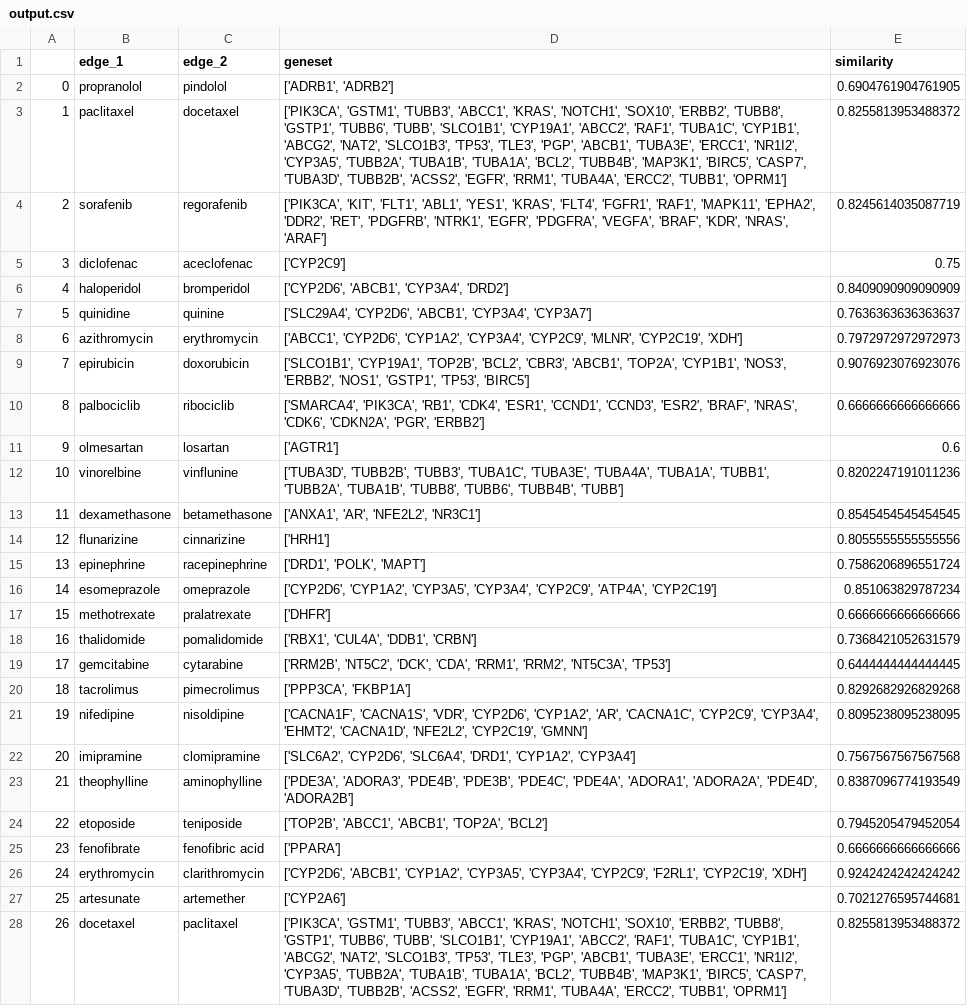
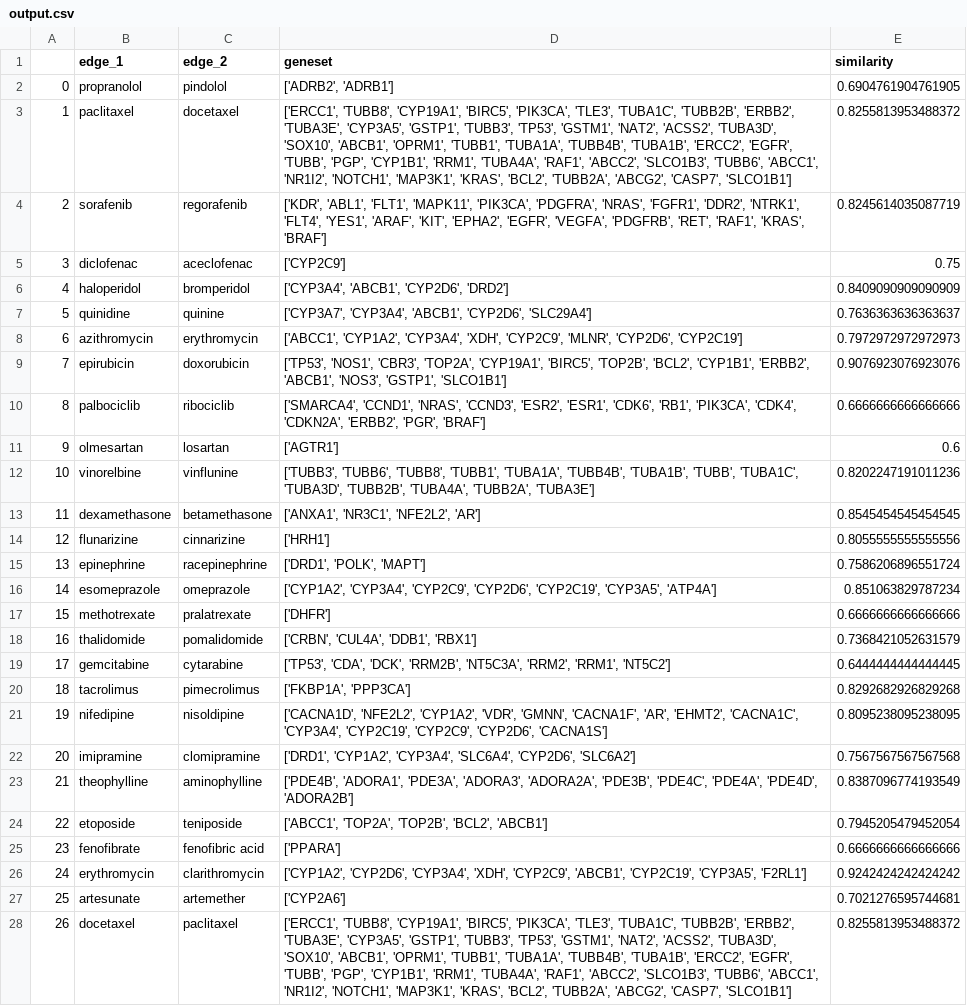
Before and after one commit to AnnWu0530/nlp2023, a CSV file: output.csv, drawn as a sheet; only a part is shown; the diff covers the shown part only; the diff names each change by its address in the sheet, - before the commit and + after, or states it on an @@ line.

Commit message:
modify the part of edges with groupby

```diff
--- a/output.csv
+++ b/output.csv
-D2 (geneset): ['ADRB1', 'ADRB2']
+D2 (geneset): ['ADRB2', 'ADRB1']
-D3 (geneset): ['PIK3CA', 'GSTM1', 'TUBB3', 'ABCC1', 'KRAS', 'NOTCH1', 'SOX10', 'ERBB2', 'TUBB8', 'GSTP1', 'TUBB6', 'TUBB', 'SLCO1B1', 'CYP19A1', 'ABCC2', 'RAF1', 'TUBA1C', 'CYP1B1', 'ABCG2', 'NAT2', 'SLCO1B3', 'TP53', 'TLE3', 'PGP', 'ABCB1', 'TUBA3E', 'ERCC1', 'NR1I2', 'CYP3A5', 'TUBB2A', 'TUBA1B', 'TUBA1A', 'BCL2', 'TUBB4B', 'MAP3K1', 'BIRC5', 'CASP7', 'TUBA3D', 'TUBB2B', 'ACSS2', 'EGFR', 'RRM1', 'TUBA4A', 'ERCC2', 'TUBB1', 'OPRM1']
+D3 (geneset): ['ERCC1', 'TUBB8', 'CYP19A1', 'BIRC5', 'PIK3CA', 'TLE3', 'TUBA1C', 'TUBB2B', 'ERBB2', 'TUBA3E', 'CYP3A5', 'GSTP1', 'TUBB3', 'TP53', 'GSTM1', 'NAT2', 'ACSS2', 'TUBA3D', 'SOX10', 'ABCB1', 'OPRM1', 'TUBB1', 'TUBA1A', 'TUBB4B', 'TUBA1B', 'ERCC2', 'EGFR', 'TUBB', 'PGP', 'CYP1B1', 'RRM1', 'TUBA4A', 'RAF1', 'ABCC2', 'SLCO1B3', 'TUBB6', 'ABCC1', 'NR1I2', 'NOTCH1', 'MAP3K1', 'KRAS', 'BCL2', 'TUBB2A', 'ABCG2', 'CASP7', 'SLCO1B1']
-D4 (geneset): ['PIK3CA', 'KIT', 'FLT1', 'ABL1', 'YES1', 'KRAS', 'FLT4', 'FGFR1', 'RAF1', 'MAPK11', 'EPHA2', 'DDR2', 'RET', 'PDGFRB', 'NTRK1', 'EGFR', 'PDGFRA', 'VEGFA', 'BRAF', 'KDR', 'NRAS', 'ARAF']
+D4 (geneset): ['KDR', 'ABL1', 'FLT1', 'MAPK11', 'PIK3CA', 'PDGFRA', 'NRAS', 'FGFR1', 'DDR2', 'NTRK1', 'FLT4', 'YES1', 'ARAF', 'KIT', 'EPHA2', 'EGFR', 'VEGFA', 'PDGFRB', 'RET', 'RAF1', 'KRAS', 'BRAF']
-D6 (geneset): ['CYP2D6', 'ABCB1', 'CYP3A4', 'DRD2']
+D6 (geneset): ['CYP3A4', 'ABCB1', 'CYP2D6', 'DRD2']
-D7 (geneset): ['SLC29A4', 'CYP2D6', 'ABCB1', 'CYP3A4', 'CYP3A7']
+D7 (geneset): ['CYP3A7', 'CYP3A4', 'ABCB1', 'CYP2D6', 'SLC29A4']
-D8 (geneset): ['ABCC1', 'CYP2D6', 'CYP1A2', 'CYP3A4', 'CYP2C9', 'MLNR', 'CYP2C19', 'XDH']
+D8 (geneset): ['ABCC1', 'CYP1A2', 'CYP3A4', 'XDH', 'CYP2C9', 'MLNR', 'CYP2D6', 'CYP2C19']
-D9 (geneset): ['SLCO1B1', 'CYP19A1', 'TOP2B', 'BCL2', 'CBR3', 'ABCB1', 'TOP2A', 'CYP1B1', 'NOS3', 'ERBB2', 'NOS1', 'GSTP1', 'TP53', 'BIRC5']
+D9 (geneset): ['TP53', 'NOS1', 'CBR3', 'TOP2A', 'CYP19A1', 'BIRC5', 'TOP2B', 'BCL2', 'CYP1B1', 'ERBB2', 'ABCB1', 'NOS3', 'GSTP1', 'SLCO1B1']
-D10 (geneset): ['SMARCA4', 'PIK3CA', 'RB1', 'CDK4', 'ESR1', 'CCND1', 'CCND3', 'ESR2', 'BRAF', 'NRAS', 'CDK6', 'CDKN2A', 'PGR', 'ERBB2']
+D10 (geneset): ['SMARCA4', 'CCND1', 'NRAS', 'CCND3', 'ESR2', 'ESR1', 'CDK6', 'RB1', 'PIK3CA', 'CDK4', 'CDKN2A', 'ERBB2', 'PGR', 'BRAF']
-D12 (geneset): ['TUBA3D', 'TUBB2B', 'TUBB3', 'TUBA1C', 'TUBA3E', 'TUBA4A', 'TUBA1A', 'TUBB1', 'TUBB2A', 'TUBA1B', 'TUBB8', 'TUBB6', 'TUBB4B', 'TUBB']
+D12 (geneset): ['TUBB3', 'TUBB6', 'TUBB8', 'TUBB1', 'TUBA1A', 'TUBB4B', 'TUBA1B', 'TUBB', 'TUBA1C', 'TUBA3D', 'TUBB2B', 'TUBA4A', 'TUBB2A', 'TUBA3E']
-D13 (geneset): ['ANXA1', 'AR', 'NFE2L2', 'NR3C1']
+D13 (geneset): ['ANXA1', 'NR3C1', 'NFE2L2', 'AR']
-D16 (geneset): ['CYP2D6', 'CYP1A2', 'CYP3A5', 'CYP3A4', 'CYP2C9', 'ATP4A', 'CYP2C19']
+D16 (geneset): ['CYP1A2', 'CYP3A4', 'CYP2C9', 'CYP2D6', 'CYP2C19', 'CYP3A5', 'ATP4A']
-D18 (geneset): ['RBX1', 'CUL4A', 'DDB1', 'CRBN']
+D18 (geneset): ['CRBN', 'CUL4A', 'DDB1', 'RBX1']
-D19 (geneset): ['RRM2B', 'NT5C2', 'DCK', 'CDA', 'RRM1', 'RRM2', 'NT5C3A', 'TP53']
+D19 (geneset): ['TP53', 'CDA', 'DCK', 'RRM2B', 'NT5C3A', 'RRM2', 'RRM1', 'NT5C2']
-D20 (geneset): ['PPP3CA', 'FKBP1A']
+D20 (geneset): ['FKBP1A', 'PPP3CA']
-D21 (geneset): ['CACNA1F', 'CACNA1S', 'VDR', 'CYP2D6', 'CYP1A2', 'AR', 'CACNA1C', 'CYP2C9', 'CYP3A4', 'EHMT2', 'CACNA1D', 'NFE2L2', 'CYP2C19', 'GMNN']
+D21 (geneset): ['CACNA1D', 'NFE2L2', 'CYP1A2', 'VDR', 'GMNN', 'CACNA1F', 'AR', 'EHMT2', 'CACNA1C', 'CYP3A4', 'CYP2C19', 'CYP2C9', 'CYP2D6', 'CACNA1S']
-D22 (geneset): ['SLC6A2', 'CYP2D6', 'SLC6A4', 'DRD1', 'CYP1A2', 'CYP3A4']
+D22 (geneset): ['DRD1', 'CYP1A2', 'CYP3A4', 'SLC6A4', 'CYP2D6', 'SLC6A2']
-D23 (geneset): ['PDE3A', 'ADORA3', 'PDE4B', 'PDE3B', 'PDE4C', 'PDE4A', 'ADORA1', 'ADORA2A', 'PDE4D', 'ADORA2B']
+D23 (geneset): ['PDE4B', 'ADORA1', 'PDE3A', 'ADORA3', 'ADORA2A', 'PDE3B', 'PDE4C', 'PDE4A', 'PDE4D', 'ADORA2B']
-D24 (geneset): ['TOP2B', 'ABCC1', 'ABCB1', 'TOP2A', 'BCL2']
+D24 (geneset): ['ABCC1', 'TOP2A', 'TOP2B', 'BCL2', 'ABCB1']
-D26 (geneset): ['CYP2D6', 'ABCB1', 'CYP1A2', 'CYP3A5', 'CYP3A4', 'CYP2C9', 'F2RL1', 'CYP2C19', 'XDH']
+D26 (geneset): ['CYP1A2', 'CYP2D6', 'CYP3A4', 'XDH', 'CYP2C9', 'ABCB1', 'CYP2C19', 'CYP3A5', 'F2RL1']
-D28 (geneset): ['PIK3CA', 'GSTM1', 'TUBB3', 'ABCC1', 'KRAS', 'NOTCH1', 'SOX10', 'ERBB2', 'TUBB8', 'GSTP1', 'TUBB6', 'TUBB', 'SLCO1B1', 'CYP19A1', 'ABCC2', 'RAF1', 'TUBA1C', 'CYP1B1', 'ABCG2', 'NAT2', 'SLCO1B3', 'TP53', 'TLE3', 'PGP', 'ABCB1', 'TUBA3E', 'ERCC1', 'NR1I2', 'CYP3A5', 'TUBB2A', 'TUBA1B', 'TUBA1A', 'BCL2', 'TUBB4B', 'MAP3K1', 'BIRC5', 'CASP7', 'TUBA3D', 'TUBB2B', 'ACSS2', 'EGFR', 'RRM1', 'TUBA4A', 'ERCC2', 'TUBB1', 'OPRM1']
+D28 (geneset): ['ERCC1', 'TUBB8', 'CYP19A1', 'BIRC5', 'PIK3CA', 'TLE3', 'TUBA1C', 'TUBB2B', 'ERBB2', 'TUBA3E', 'CYP3A5', 'GSTP1', 'TUBB3', 'TP53', 'GSTM1', 'NAT2', 'ACSS2', 'TUBA3D', 'SOX10', 'ABCB1', 'OPRM1', 'TUBB1', 'TUBA1A', 'TUBB4B', 'TUBA1B', 'ERCC2', 'EGFR', 'TUBB', 'PGP', 'CYP1B1', 'RRM1', 'TUBA4A', 'RAF1', 'ABCC2', 'SLCO1B3', 'TUBB6', 'ABCC1', 'NR1I2', 'NOTCH1', 'MAP3K1', 'KRAS', 'BCL2', 'TUBB2A', 'ABCG2', 'CASP7', 'SLCO1B1']
```
Also changed, not shown: 2 added rows, 75 edited cells and row numbers in column A elsewhere in this file, 2 other files.
